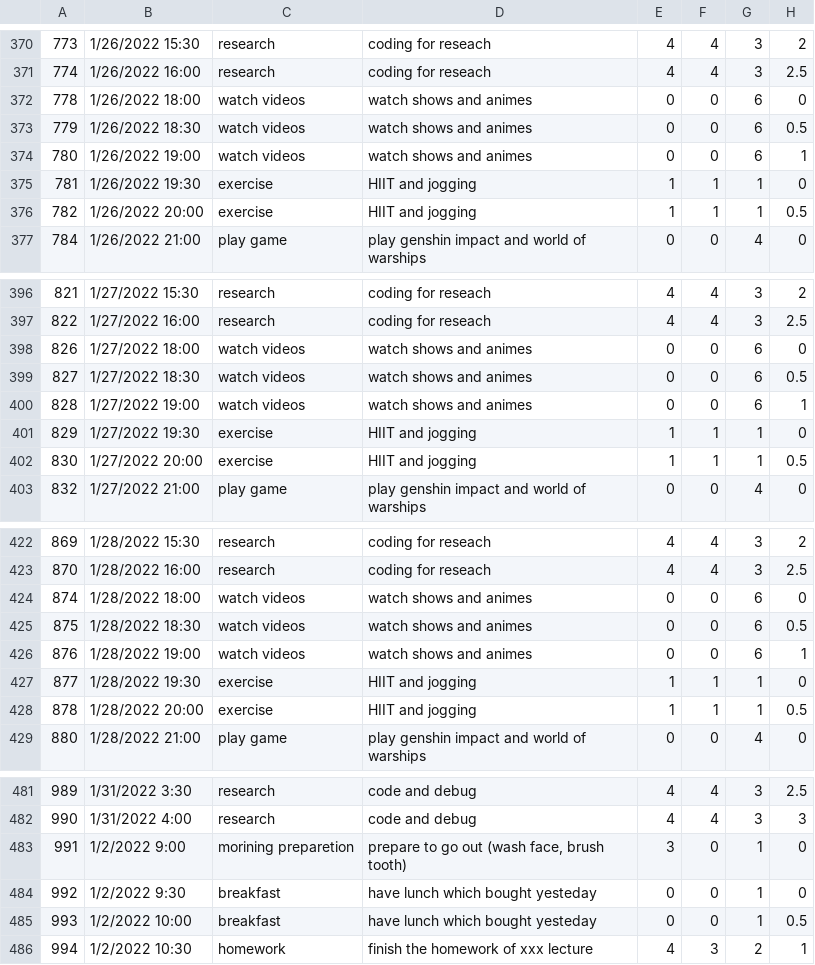
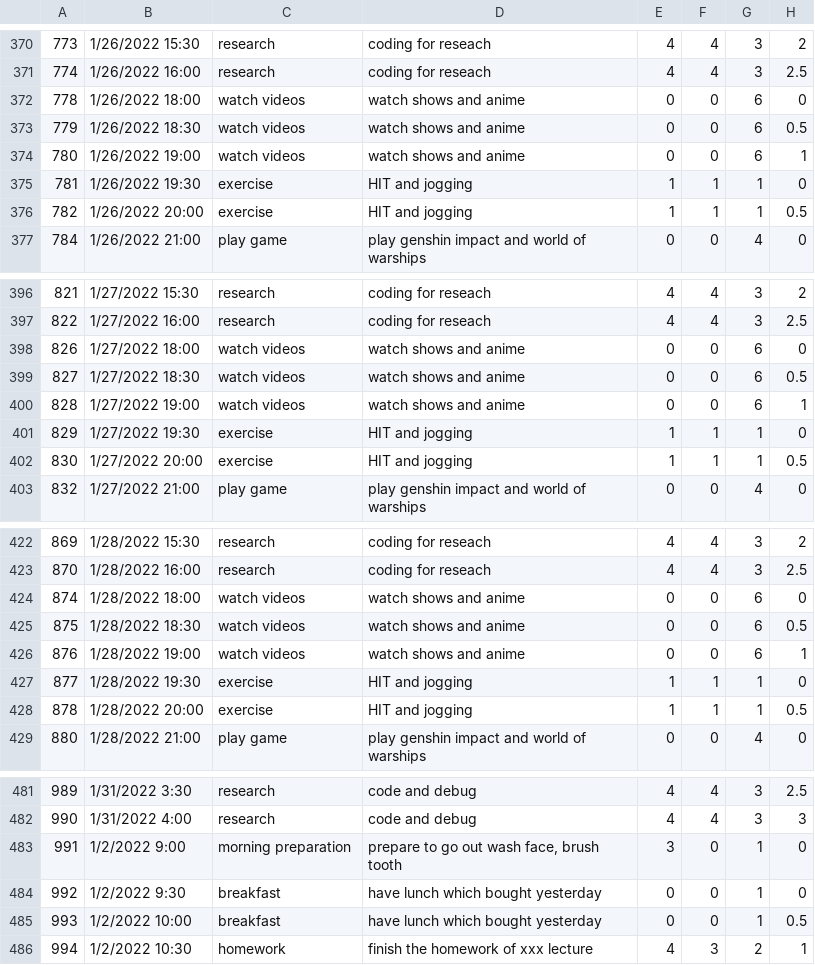
Before and after one commit to Walter-Wu-2012/RRSS, a CSV file: MoodProcess/MoodPrediction/datasets/lzg2.csv, drawn as a sheet; only a part is shown, gaps mark what is left out; the diff covers the shown part only; the diff names each change by its address in the sheet, - before the commit and + after, or states it on an @@ line.

```diff
--- a/MoodProcess/MoodPrediction/datasets/lzg2.csv
+++ b/MoodProcess/MoodPrediction/datasets/lzg2.csv
-D372:D374: watch shows and animes
+D372:D374: watch shows and anime
-D375:D376: HIIT and jogging
+D375:D376: HIT and jogging
-D398:D400: watch shows and animes
+D398:D400: watch shows and anime
-D401:D402: HIIT and jogging
+D401:D402: HIT and jogging
-D424:D426: watch shows and animes
+D424:D426: watch shows and anime
-D427:D428: HIIT and jogging
+D427:D428: HIT and jogging
-C483: morining preparetion
+C483: morning preparation
-D483: prepare to go out (wash face, brush tooth)
+D483: prepare to go out wash face, brush tooth
-D484:D485: have lunch which bought yesteday
+D484:D485: have lunch which bought yesterday
```
Also changed, not shown: 8 edited cells elsewhere in this file, 6 other files.
